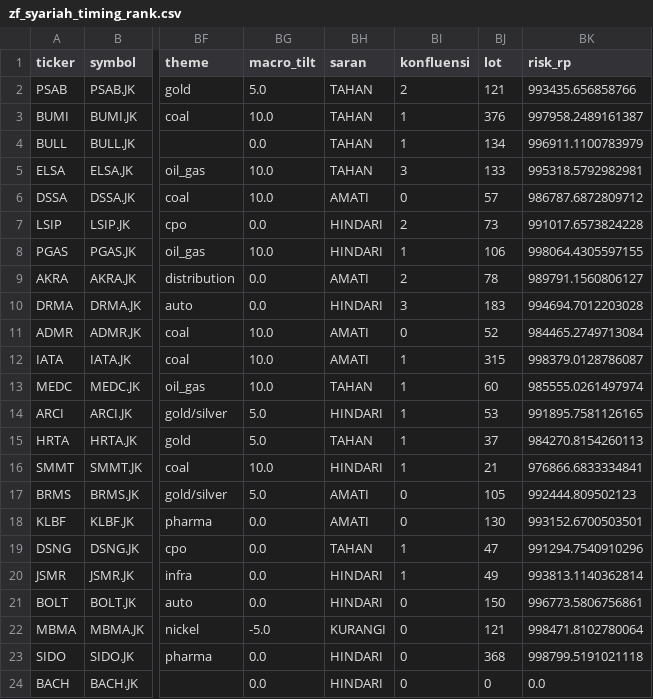
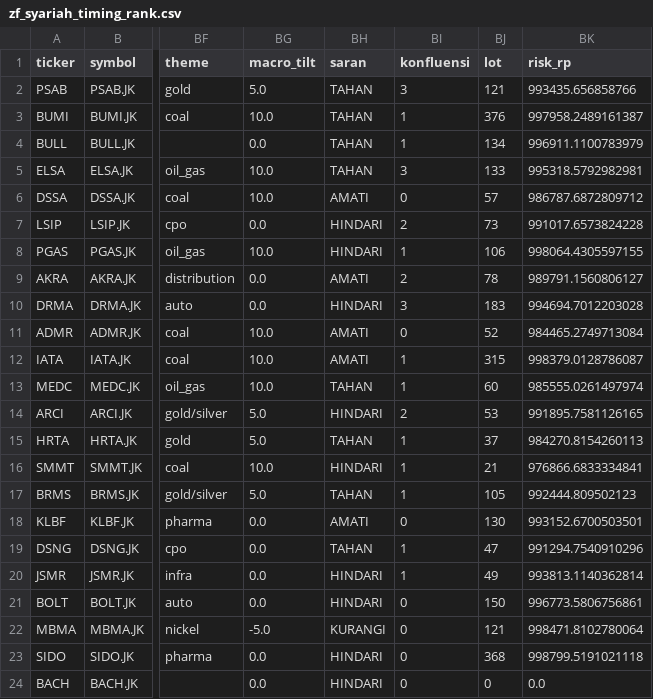
Before and after one commit to ah-salam/detector, a CSV file: zf_syariah_timing_rank.csv, drawn as a sheet; only a part is shown, gaps mark what is left out; the diff names each change by its address in the sheet, - before the commit and + after, or states it on an @@ line.

```diff
--- a/zf_syariah_timing_rank.csv
+++ b/zf_syariah_timing_rank.csv
-BI2 (konfluensi): 2
+BI2 (konfluensi): 3
-BI14 (konfluensi): 1
+BI14 (konfluensi): 2
-BH17 (saran): AMATI
+BH17 (saran): TAHAN
-BI17 (konfluensi): 0
+BI17 (konfluensi): 1
```
Also changed, not shown: 1 other file.
